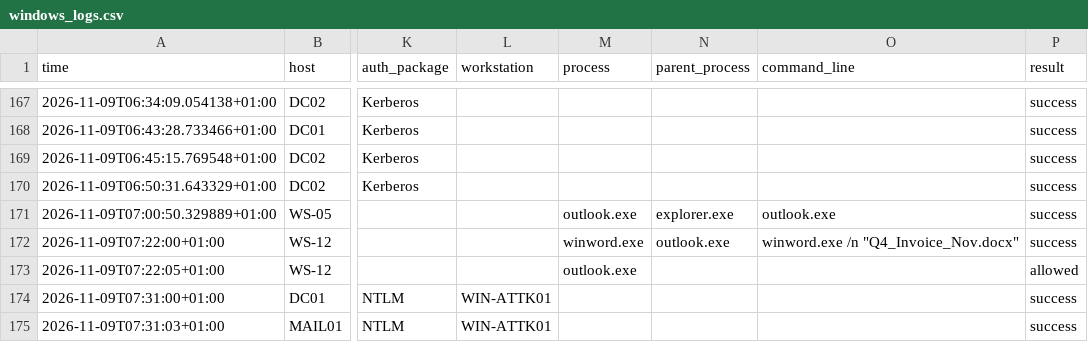
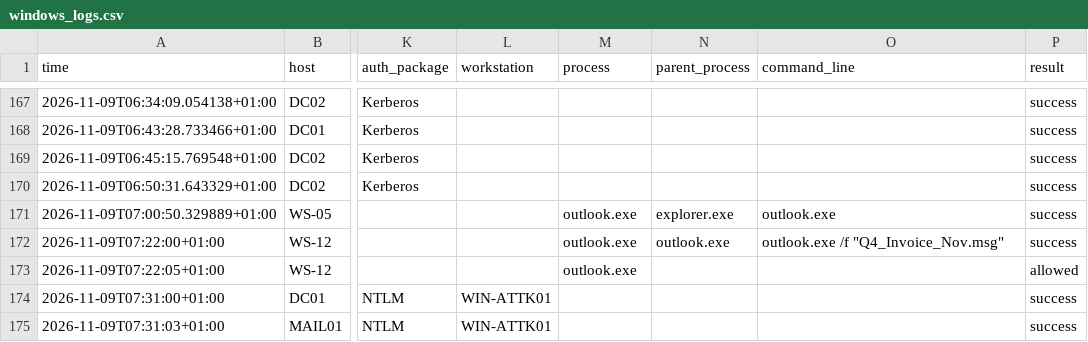
Before and after one commit to aminaljabre77-collab/outlook-ntlm-leak-investigation, a CSV file: logs/windows_logs.csv, drawn as a sheet; only a part is shown, gaps mark what is left out; the diff names each change by its address in the sheet, - before the commit and + after, or states it on an @@ line.

```diff
--- a/logs/windows_logs.csv
+++ b/logs/windows_logs.csv
-M172 (process): winword.exe
+M172 (process): outlook.exe
-O172 (command_line): winword.exe /n "Q4_Invoice_Nov.docx"
+O172 (command_line): outlook.exe /f "Q4_Invoice_Nov.msg"
```
Also changed, not shown: logs/email_logs.csv, 1 other file.
